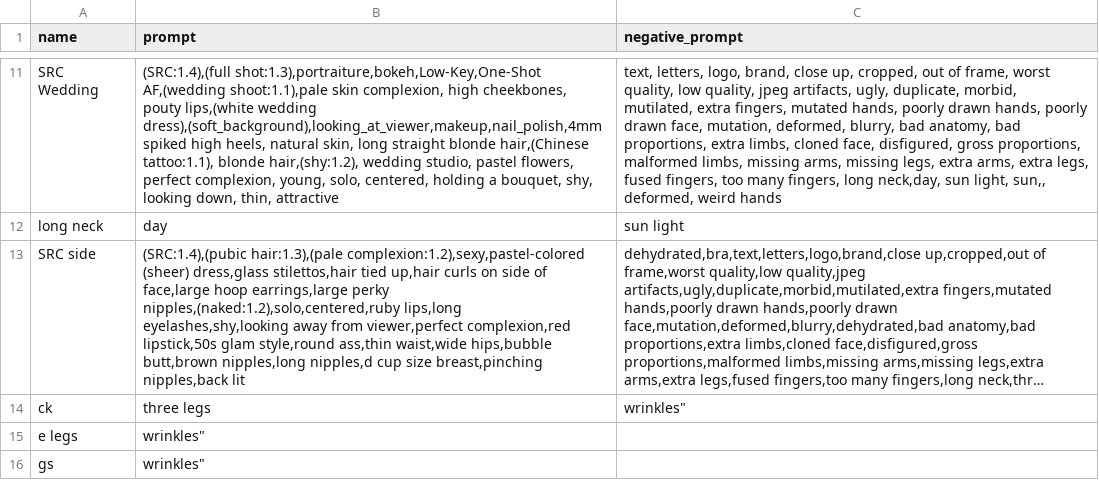
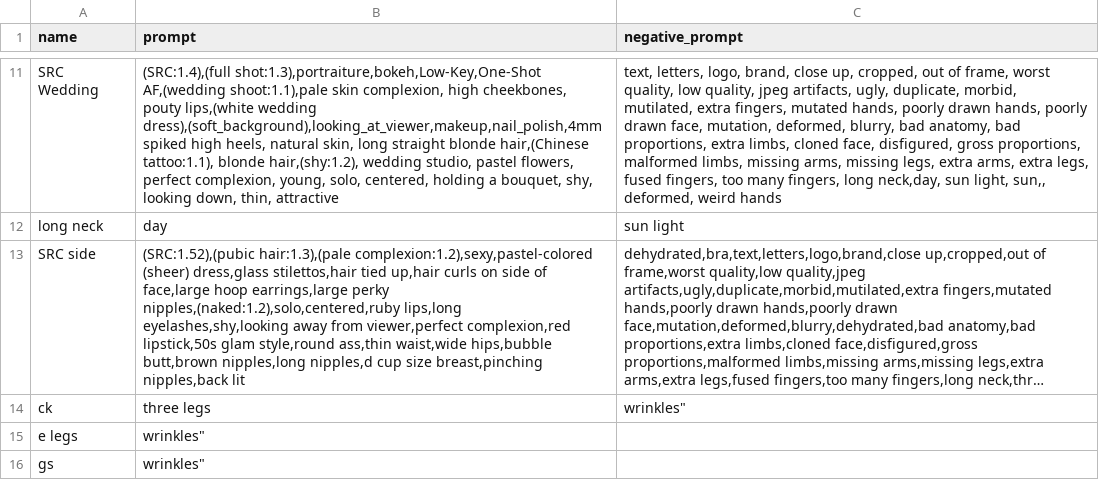
Before and after one commit to rchennau/scripts, a CSV file: styles.csv, drawn as a sheet; only a part is shown, gaps mark what is left out; long unchanged cells end in …; the diff names each change by its address in the sheet, - before the commit and + after, or states it on an @@ line.

Commit message:
Update to styles

```diff
--- a/styles.csv
+++ b/styles.csv
-B13 (prompt): (SRC:1.4),(pubic hair:1.3),(pale complexion:1.2),sexy,pastel-colored…
+B13 (prompt): (SRC:1.52),(pubic hair:1.3),(pale complexion:1.2),sexy,pastel-colored…
```
